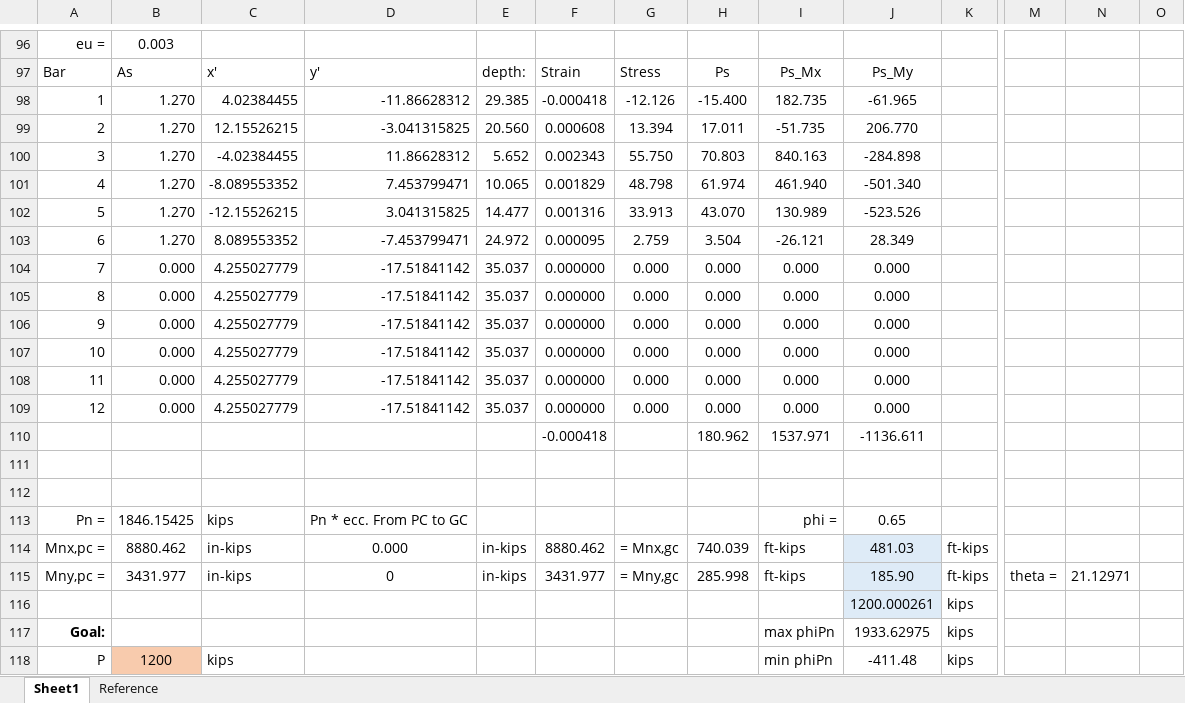
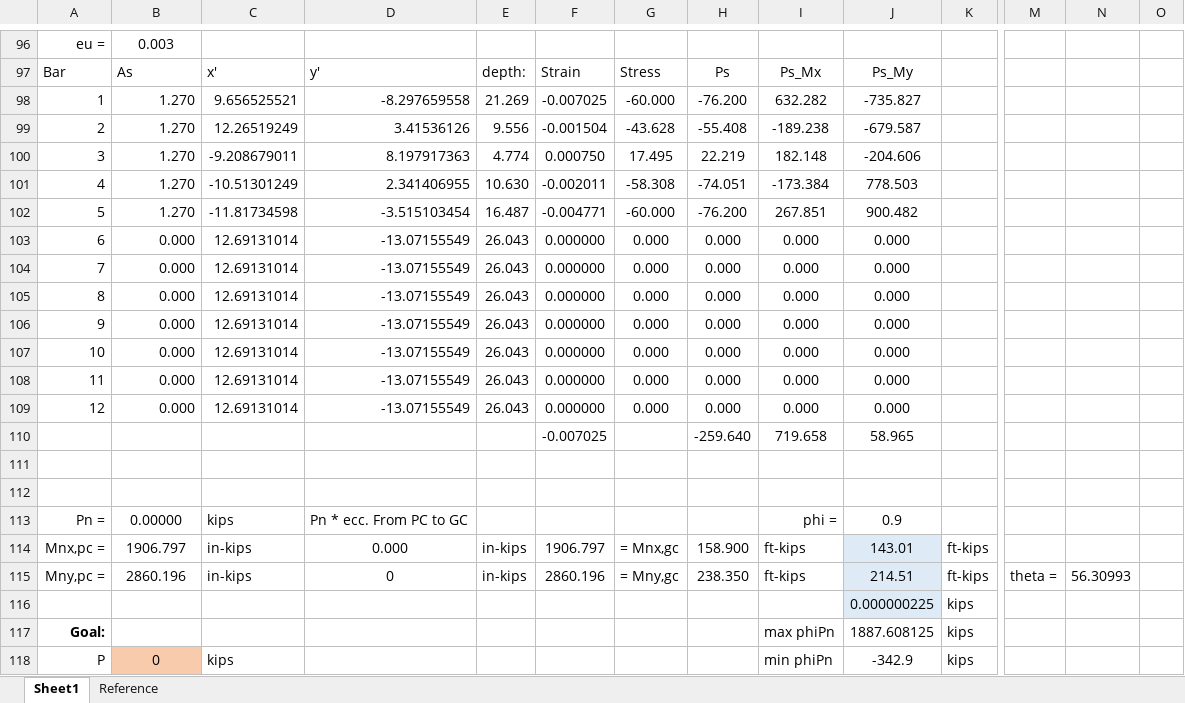
Before and after one commit to open-struct-engineer/ConcreteXSection, an Excel workbook: backup_material/concrete section analysis.xlsm, sheet Sheet1, drawn as a sheet; only a part is shown, gaps mark what is left out; values as stored, in another font and other column widths than the file's, no borders; charts and pictures not drawn; removed rows and columns are numbered as before the commit, all else as after; rows hold the shown columns only; the diff covers the shown part only; the diff names each change by its address in the sheet, - before the commit and + after, or states it on an @@ line.

Commit message:
added macro for goal mx vs my curve generation

```diff
--- a/backup_material/concrete section analysis.xlsm (sheet Sheet1)
+++ b/backup_material/concrete section analysis.xlsm (sheet Sheet1)
-row 98: 1 | 1.270 | 4.02384455 | -11.86628312 | 29.385 | -0.000418 | -12.126 | -15.400 | 182.735 | -61.965
-row 99: 2 | 1.270 | 12.15526215 | -3.041315825 | 20.560 | 0.000608 | 13.394 | 17.011 | -51.735 | 206.770
-row 100: 3 | 1.270 | -4.02384455 | 11.86628312 | 5.652 | 0.002343 | 55.750 | 70.803 | 840.163 | -284.898
-row 101: 4 | 1.270 | -8.089553352 | 7.453799471 | 10.065 | 0.001829 | 48.798 | 61.974 | 461.940 | -501.340
-row 102: 5 | 1.270 | -12.15526215 | 3.041315825 | 14.477 | 0.001316 | 33.913 | 43.070 | 130.989 | -523.526
-row 103: 6 | 1.270 | 8.089553352 | -7.453799471 | 24.972 | 0.000095 | 2.759 | 3.504 | -26.121 | 28.349
+row 98: 1 | 1.270 | 9.656525521 | -8.297659558 | 21.269 | -0.007025 | -60.000 | -76.200 | 632.282 | -735.827
+row 99: 2 | 1.270 | 12.26519249 | 3.41536126 | 9.556 | -0.001504 | -43.628 | -55.408 | -189.238 | -679.587
+row 100: 3 | 1.270 | -9.208679011 | 8.197917363 | 4.774 | 0.000750 | 17.495 | 22.219 | 182.148 | -204.606
+row 101: 4 | 1.270 | -10.51301249 | 2.341406955 | 10.630 | -0.002011 | -58.308 | -74.051 | -173.384 | 778.503
+row 102: 5 | 1.270 | -11.81734598 | -3.515103454 | 16.487 | -0.004771 | -60.000 | -76.200 | 267.851 | 900.482
+row 103: 6 | 0.000 | 12.69131014 | -13.07155549 | 26.043 | 0.000000 | 0.000 | 0.000 | 0.000 | 0.000
-C104:C109: 4.255027779
+C104:C109: 12.69131014
-D104:D109: -17.51841142
+D104:D109: -13.07155549
-E104:E109: 35.037
+E104:E109: 26.043
-row 110:  |  |  |  |  | -0.000418 |  | 180.962 | 1537.971 | -1136.611
+row 110:  |  |  |  |  | -0.007025 |  | -259.640 | 719.658 | 58.965
-B113: 1846.15425
+B113: 0.00000
-J113: 0.65
+J113: 0.9
-B114: 8880.462
+B114: 1906.797
-F114: 8880.462
+F114: 1906.797
-H114: 740.039
+H114: 158.900
-J114: 481.03
+J114: 143.01
-B115: 3431.977
+B115: 2860.196
-F115: 3431.977
+F115: 2860.196
-H115: 285.998
+H115: 238.350
-J115: 185.90
+J115: 214.51
-N115: 21.12971
+N115: 56.30993
-J116: 1200.000261
+J116: 0.000000225
-J117: 1933.62975
+J117: 1887.608125
-B118: 1200
+B118: 0
-J118: -411.48
+J118: -342.9
```
Also changed, not shown: 383 added rows, 14 removed rows and 58 edited cells elsewhere in this sheet, charts or pictures.
